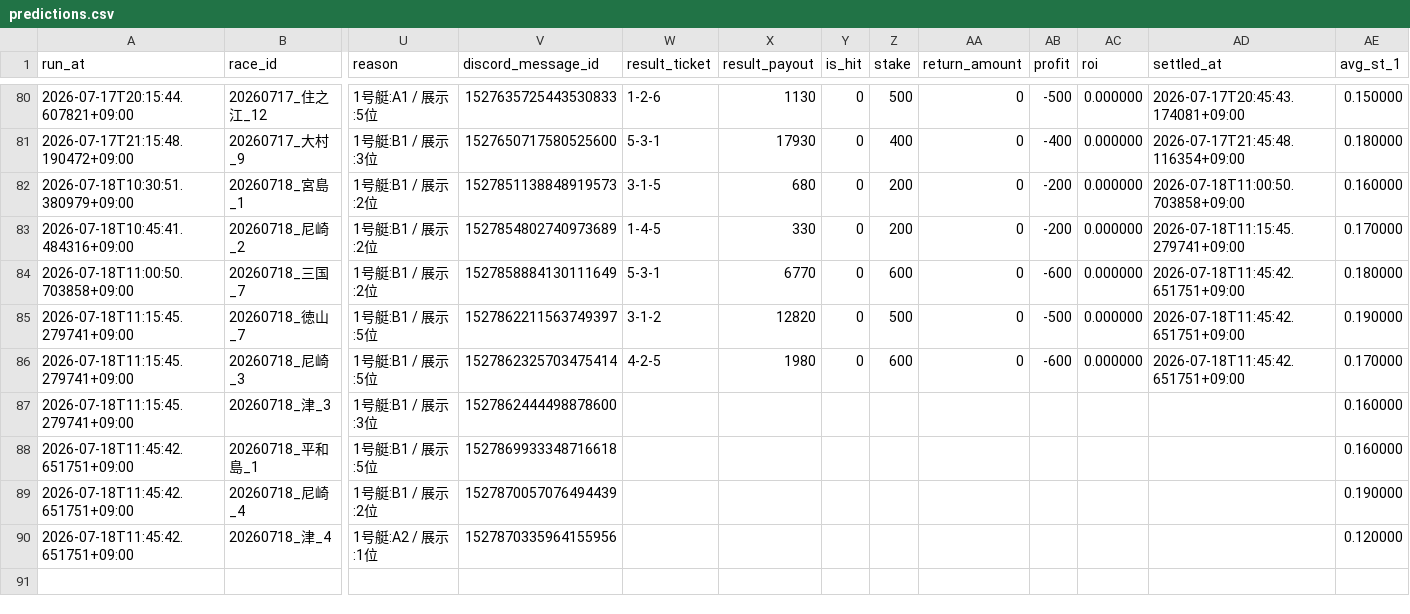
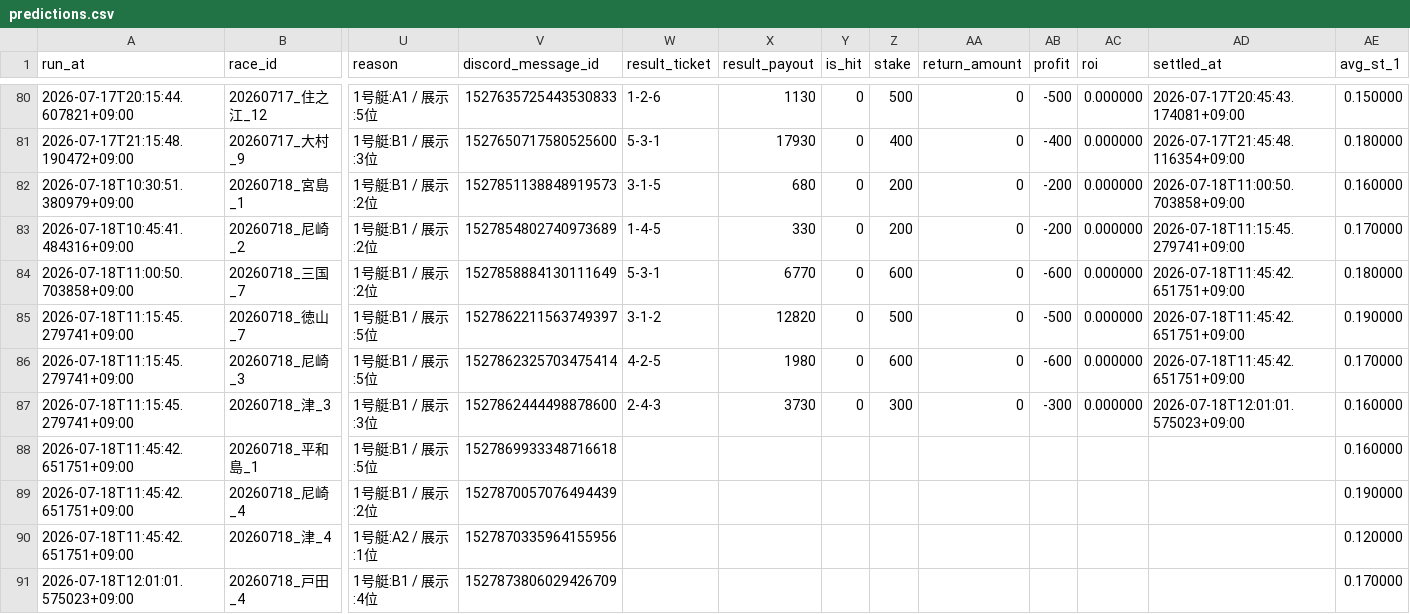
Before and after one commit to kibidanngo3/boatrace_bot, a CSV file: predictions.csv, drawn as a sheet; only a part is shown, gaps mark what is left out; rows hold the shown columns only; the diff names each change by its address in the sheet, - before the commit and + after, or states it on an @@ line.

```diff
--- a/predictions.csv
+++ b/predictions.csv
-W87 (result_ticket): (empty)
+W87 (result_ticket): 2-4-3
-X87 (result_payout): (empty)
+X87 (result_payout): 3730
-Y87 (is_hit): (empty)
+Y87 (is_hit): 0
-Z87 (stake): (empty)
+Z87 (stake): 300
-AA87 (return_amount): (empty)
+AA87 (return_amount): 0
-AB87 (profit): (empty)
+AB87 (profit): -300
-AC87 (roi): (empty)
+AC87 (roi): 0.000000
-AD87 (settled_at): (empty)
+AD87 (settled_at): 2026-07-18T12:01:01.575023+09:00
+row 91: 2026-07-18T12:01:01.575023+09:00 | 20260718_戸田_4 | 1号艇:B1 / 展示:4位 | 1527873806029426709 |  |  |  |  |  |  |  |  | 0.170000
```
Also changed, not shown: 2 other files.
